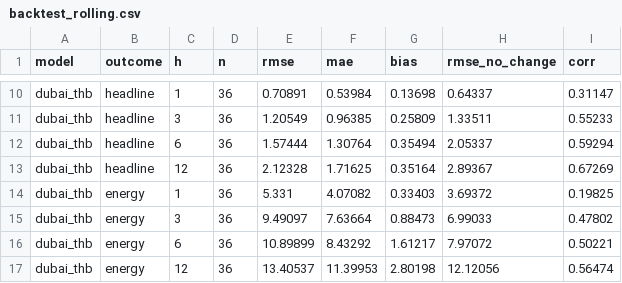
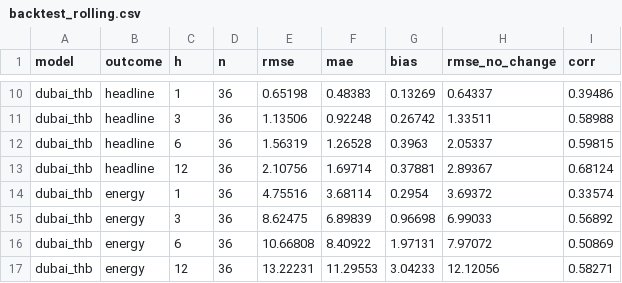
Before and after one commit to Allisterh/thai-inflation-oil-shock-model, a CSV file: results/backtest_rolling.csv, drawn as a sheet; only a part is shown, gaps mark what is left out; the diff covers the shown part only; the diff names each change by its address in the sheet, - before the commit and + after, or states it on an @@ line.

```diff
--- a/results/backtest_rolling.csv
+++ b/results/backtest_rolling.csv
-E10 (rmse): 0.70891
+E10 (rmse): 0.65198
-F10 (mae): 0.53984
+F10 (mae): 0.48383
-G10 (bias): 0.13698
+G10 (bias): 0.13269
-I10 (corr): 0.31147
+I10 (corr): 0.39486
-E11 (rmse): 1.20549
+E11 (rmse): 1.13506
-F11 (mae): 0.96385
+F11 (mae): 0.92248
-G11 (bias): 0.25809
+G11 (bias): 0.26742
-I11 (corr): 0.55233
+I11 (corr): 0.58988
-E12 (rmse): 1.57444
+E12 (rmse): 1.56319
-F12 (mae): 1.30764
+F12 (mae): 1.26528
-G12 (bias): 0.35494
+G12 (bias): 0.3963
-I12 (corr): 0.59294
+I12 (corr): 0.59815
-E13 (rmse): 2.12328
+E13 (rmse): 2.10756
-F13 (mae): 1.71625
+F13 (mae): 1.69714
-G13 (bias): 0.35164
+G13 (bias): 0.37881
-I13 (corr): 0.67269
+I13 (corr): 0.68124
-E14 (rmse): 5.331
+E14 (rmse): 4.75516
-F14 (mae): 4.07082
+F14 (mae): 3.68114
-G14 (bias): 0.33403
+G14 (bias): 0.2954
-I14 (corr): 0.19825
+I14 (corr): 0.33574
-E15 (rmse): 9.49097
+E15 (rmse): 8.62475
-F15 (mae): 7.63664
+F15 (mae): 6.89839
-G15 (bias): 0.88473
+G15 (bias): 0.96698
-I15 (corr): 0.47802
+I15 (corr): 0.56892
-E16 (rmse): 10.89899
+E16 (rmse): 10.66808
-F16 (mae): 8.43292
+F16 (mae): 8.40922
-G16 (bias): 1.61217
+G16 (bias): 1.97131
-I16 (corr): 0.50221
+I16 (corr): 0.50869
-E17 (rmse): 13.40537
+E17 (rmse): 13.22231
-F17 (mae): 11.39953
+F17 (mae): 11.29553
-G17 (bias): 2.80198
+G17 (bias): 3.04233
-I17 (corr): 0.56474
+I17 (corr): 0.58271
```
Also changed, not shown: 64 edited cells elsewhere in this file, 32 other files.
